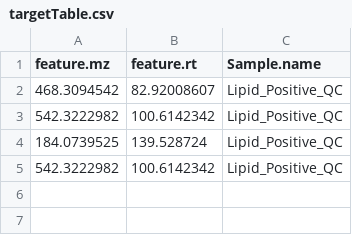
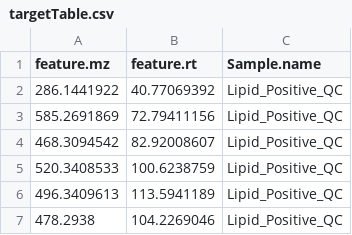
Before and after one commit to gggraca/MetaboAnnotatoR, a CSV file: inst/targetTable.csv, drawn as a sheet; removed rows and columns are numbered as before the commit, all else as after; the diff names each change by its address in the sheet, - before the commit and + after, or states it on an @@ line.

Commit message:
new demo targets added

```diff
--- a/inst/targetTable.csv
+++ b/inst/targetTable.csv
+row 2: 286.1441922 | 40.77069392 | Lipid_Positive_QC
+row 3: 585.2691869 | 72.79411156 | Lipid_Positive_QC
-row 3: 542.3222982 | 100.6142342 | Lipid_Positive_QC
-row 4: 184.0739525 | 139.528724 | Lipid_Positive_QC
-row 5: 542.3222982 | 100.6142342 | Lipid_Positive_QC
+row 5: 520.3408533 | 100.6238759 | Lipid_Positive_QC
+row 6: 496.3409613 | 113.5941189 | Lipid_Positive_QC
+row 7: 478.2938 | 104.2269046 | Lipid_Positive_QC
```
